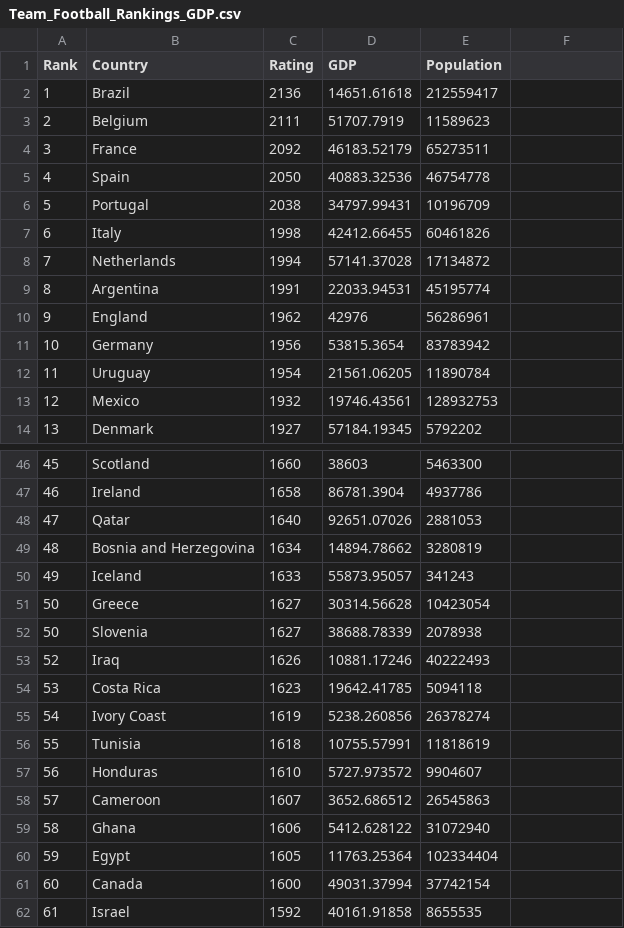
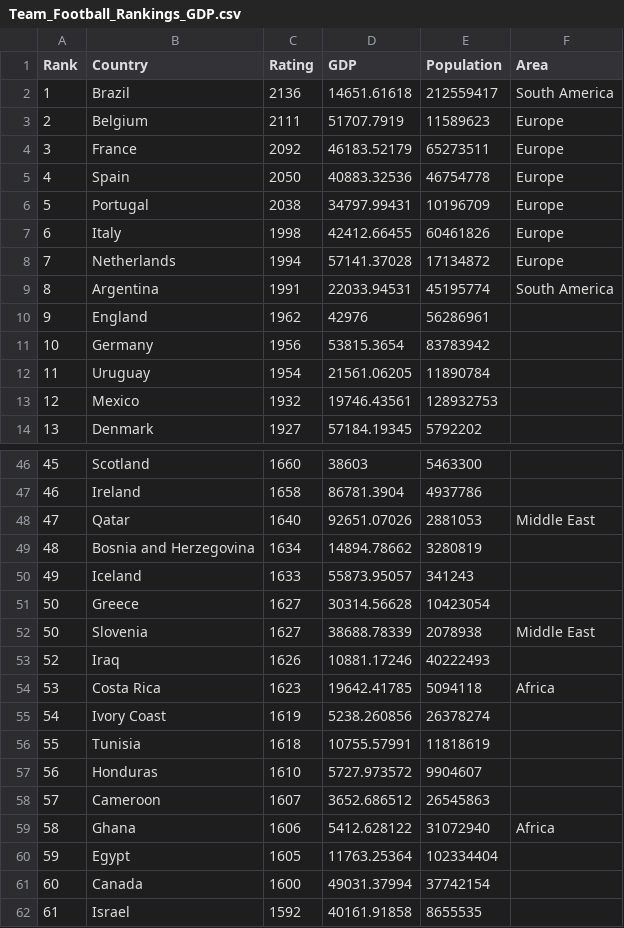
Before and after one commit to UzairCity/DataVI, a CSV file: Team_Football_Rankings_GDP.csv, drawn as a sheet; only a part is shown, gaps mark what is left out; the diff names each change by its address in the sheet, - before the commit and + after, or states it on an @@ line.

Commit message:
Added area

```diff
--- a/Team_Football_Rankings_GDP.csv
+++ b/Team_Football_Rankings_GDP.csv
-F1: (empty)
+F1: Area
-F2 (Area): (empty)
+F2 (Area): South America
-F3:F8 (Area): (empty)
+F3:F8 (Area): Europe
-F9 (Area): (empty)
+F9 (Area): South America
-F48 (Area): (empty)
+F48 (Area): Middle East
-F52 (Area): (empty)
+F52 (Area): Middle East
-F54 (Area): (empty)
+F54 (Area): Africa
-F59 (Area): (empty)
+F59 (Area): Africa
```
